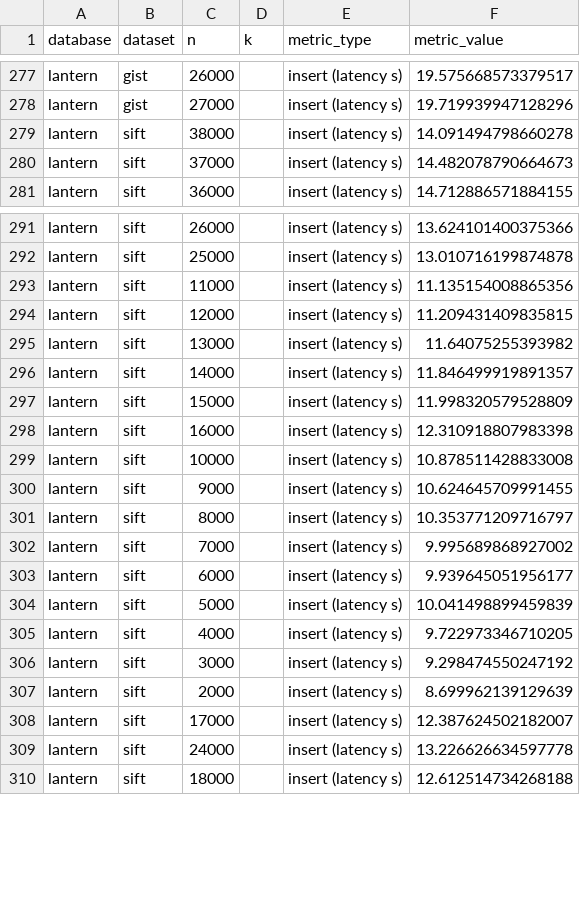
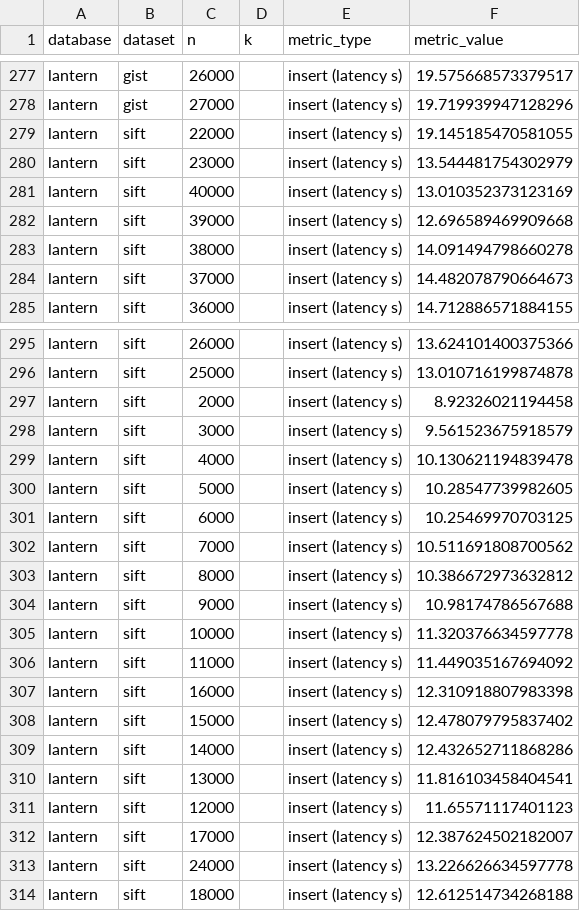
Before and after one commit to lanterndata/benchmark, a CSV file: experiments/outputs/results.csv, drawn as a sheet; only a part is shown, gaps mark what is left out; the diff covers the shown part only.

```diff
--- a/experiments/outputs/results.csv
+++ b/experiments/outputs/results.csv
@@ -278,2 +278,6 @@ lantern,gist,26000,,insert (latency s),19.575668573379517
 lantern,gist,27000,,insert (latency s),19.719939947128296
+lantern,sift,22000,,insert (latency s),19.145185470581055
+lantern,sift,23000,,insert (latency s),13.544481754302979
+lantern,sift,40000,,insert (latency s),13.010352373123169
+lantern,sift,39000,,insert (latency s),12.696589469909668
 lantern,sift,38000,,insert (latency s),14.091494798660278
@@ -292,17 +296,17 @@ lantern,sift,26000,,insert (latency s),13.624101400375366
 lantern,sift,25000,,insert (latency s),13.010716199874878
-lantern,sift,11000,,insert (latency s),11.135154008865356
-lantern,sift,12000,,insert (latency s),11.209431409835815
-lantern,sift,13000,,insert (latency s),11.64075255393982
-lantern,sift,14000,,insert (latency s),11.846499919891357
-lantern,sift,15000,,insert (latency s),11.998320579528809
+lantern,sift,2000,,insert (latency s),8.92326021194458
+lantern,sift,3000,,insert (latency s),9.561523675918579
+lantern,sift,4000,,insert (latency s),10.130621194839478
+lantern,sift,5000,,insert (latency s),10.28547739982605
+lantern,sift,6000,,insert (latency s),10.25469970703125
+lantern,sift,7000,,insert (latency s),10.511691808700562
+lantern,sift,8000,,insert (latency s),10.386672973632812
+lantern,sift,9000,,insert (latency s),10.98174786567688
+lantern,sift,10000,,insert (latency s),11.320376634597778
+lantern,sift,11000,,insert (latency s),11.449035167694092
 lantern,sift,16000,,insert (latency s),12.310918807983398
-lantern,sift,10000,,insert (latency s),10.878511428833008
-lantern,sift,9000,,insert (latency s),10.624645709991455
-lantern,sift,8000,,insert (latency s),10.353771209716797
-lantern,sift,7000,,insert (latency s),9.995689868927002
-lantern,sift,6000,,insert (latency s),9.939645051956177
-lantern,sift,5000,,insert (latency s),10.041498899459839
-lantern,sift,4000,,insert (latency s),9.722973346710205
-lantern,sift,3000,,insert (latency s),9.298474550247192
-lantern,sift,2000,,insert (latency s),8.699962139129639
+lantern,sift,15000,,insert (latency s),12.478079795837402
+lantern,sift,14000,,insert (latency s),12.432652711868286
+lantern,sift,13000,,insert (latency s),11.816103458404541
+lantern,sift,12000,,insert (latency s),11.65571117401123
 lantern,sift,17000,,insert (latency s),12.387624502182007
```
Also changed, not shown: 35 moved rows elsewhere in this file, 3 other files.
